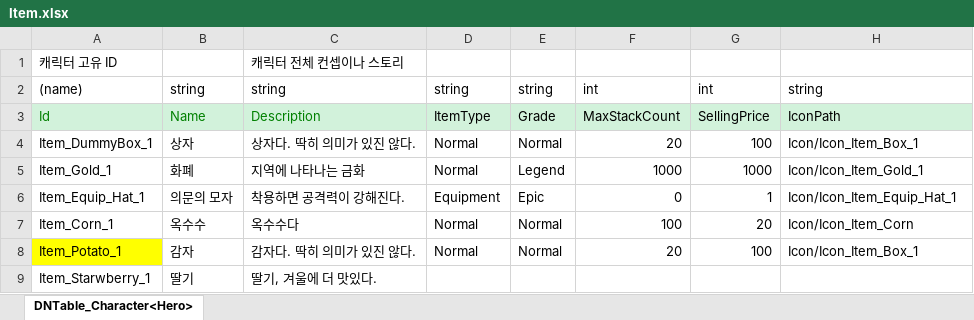
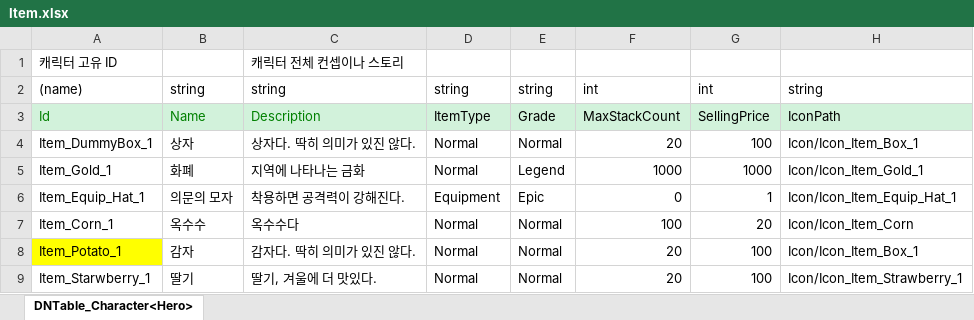
Before and after one commit to mumahub1219/2D_MainProject, an Excel workbook: JsonConverter/ExcelFiles/Item.xlsx, sheet DNTable_Character<Hero>, drawn as a sheet; values as stored, in another font and other column widths than the file's, no borders; the diff names each change by its address in the sheet, - before the commit and + after, or states it on an @@ line.

```diff
--- a/JsonConverter/ExcelFiles/Item.xlsx (sheet DNTable_Character<Hero>)
+++ b/JsonConverter/ExcelFiles/Item.xlsx (sheet DNTable_Character<Hero>)
-D9: (empty)
+D9: Normal
-E9: (empty)
+E9: Normal
-F9: (empty)
+F9: 20
-G9: (empty)
+G9: 100
-H9: (empty)
+H9: Icon/Icon_Item_Strawberry_1
```
Also changed, not shown: 8 other files.
